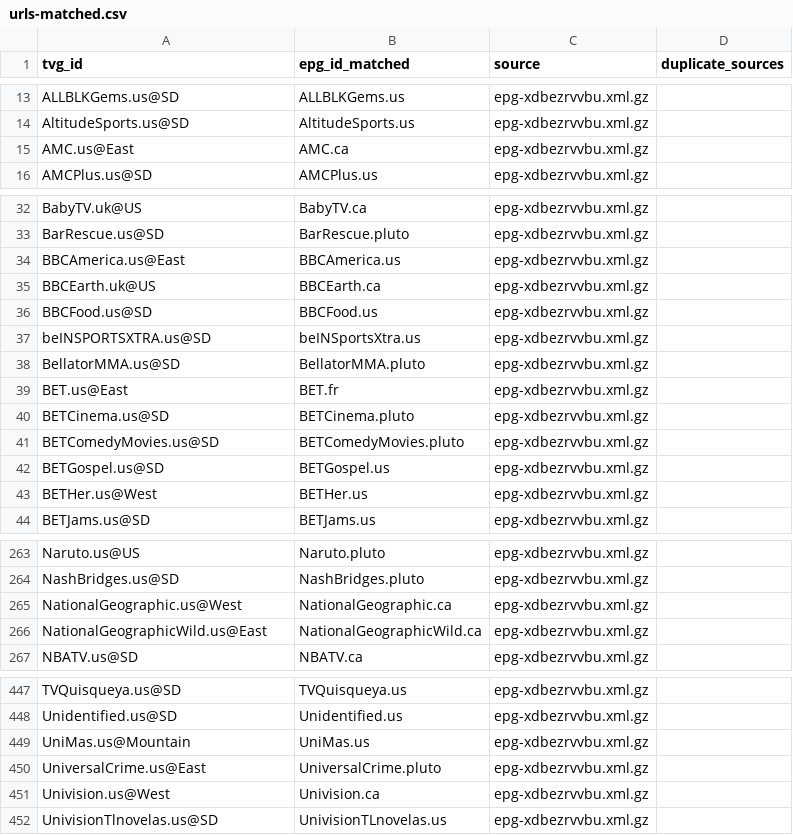
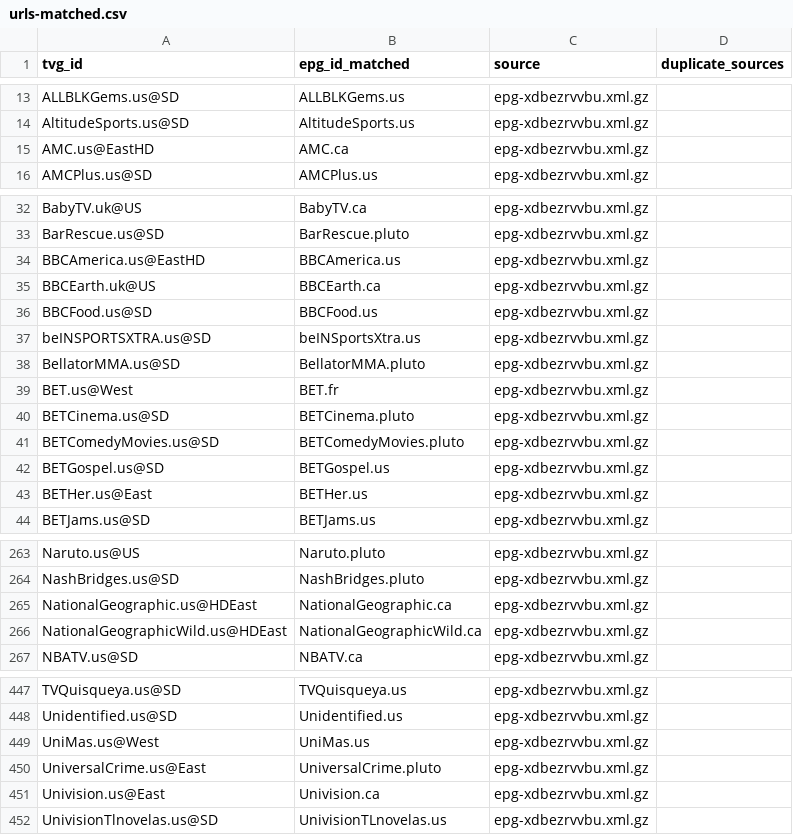
Before and after one commit to umarjamilpc/EPG-LIST-GEN, a CSV file: epgs/US/reports/urls-matched.csv, drawn as a sheet; only a part is shown, gaps mark what is left out; the diff covers the shown part only.

```diff
--- a/epgs/US/reports/urls-matched.csv
+++ b/epgs/US/reports/urls-matched.csv
@@ -14,3 +14,3 @@ ALLBLKGems.us@SD,ALLBLKGems.us,epg-xdbezrvvbu.xml.gz,
 AltitudeSports.us@SD,AltitudeSports.us,epg-xdbezrvvbu.xml.gz,
-AMC.us@East,AMC.ca,epg-xdbezrvvbu.xml.gz,
+AMC.us@EastHD,AMC.ca,epg-xdbezrvvbu.xml.gz,
 AMCPlus.us@SD,AMCPlus.us,epg-xdbezrvvbu.xml.gz,
@@ -33,3 +33,3 @@ BabyTV.uk@US,BabyTV.ca,epg-xdbezrvvbu.xml.gz,
 BarRescue.us@SD,BarRescue.pluto,epg-xdbezrvvbu.xml.gz,
-BBCAmerica.us@East,BBCAmerica.us,epg-xdbezrvvbu.xml.gz,
+BBCAmerica.us@EastHD,BBCAmerica.us,epg-xdbezrvvbu.xml.gz,
 BBCEarth.uk@US,BBCEarth.ca,epg-xdbezrvvbu.xml.gz,
@@ -38,3 +38,3 @@ beINSPORTSXTRA.us@SD,beINSportsXtra.us,epg-xdbezrvvbu.xml.gz,
 BellatorMMA.us@SD,BellatorMMA.pluto,epg-xdbezrvvbu.xml.gz,
-BET.us@East,BET.fr,epg-xdbezrvvbu.xml.gz,
+BET.us@West,BET.fr,epg-xdbezrvvbu.xml.gz,
 BETCinema.us@SD,BETCinema.pluto,epg-xdbezrvvbu.xml.gz,
@@ -42,3 +42,3 @@ BETComedyMovies.us@SD,BETComedyMovies.pluto,epg-xdbezrvvbu.xml.gz,
 BETGospel.us@SD,BETGospel.us,epg-xdbezrvvbu.xml.gz,
-BETHer.us@West,BETHer.us,epg-xdbezrvvbu.xml.gz,
+BETHer.us@East,BETHer.us,epg-xdbezrvvbu.xml.gz,
 BETJams.us@SD,BETJams.us,epg-xdbezrvvbu.xml.gz,
@@ -264,4 +264,4 @@ Naruto.us@US,Naruto.pluto,epg-xdbezrvvbu.xml.gz,
 NashBridges.us@SD,NashBridges.pluto,epg-xdbezrvvbu.xml.gz,
-NationalGeographic.us@West,NationalGeographic.ca,epg-xdbezrvvbu.xml.gz,
-NationalGeographicWild.us@East,NationalGeographicWild.ca,epg-xdbezrvvbu.xml.gz,
+NationalGeographic.us@HDEast,NationalGeographic.ca,epg-xdbezrvvbu.xml.gz,
+NationalGeographicWild.us@HDEast,NationalGeographicWild.ca,epg-xdbezrvvbu.xml.gz,
 NBATV.us@SD,NBATV.ca,epg-xdbezrvvbu.xml.gz,
@@ -448,5 +448,5 @@ TVQuisqueya.us@SD,TVQuisqueya.us,epg-xdbezrvvbu.xml.gz,
 Unidentified.us@SD,Unidentified.us,epg-xdbezrvvbu.xml.gz,
-UniMas.us@Mountain,UniMas.us,epg-xdbezrvvbu.xml.gz,
+UniMas.us@West,UniMas.us,epg-xdbezrvvbu.xml.gz,
 UniversalCrime.us@East,UniversalCrime.pluto,epg-xdbezrvvbu.xml.gz,
-Univision.us@West,Univision.ca,epg-xdbezrvvbu.xml.gz,
+Univision.us@East,Univision.ca,epg-xdbezrvvbu.xml.gz,
 UnivisionTlnovelas.us@SD,UnivisionTLnovelas.us,epg-xdbezrvvbu.xml.gz,
```
Also changed, not shown: 7 edited cells elsewhere in this file, epgs/US/reports/grabber-matched.csv, epgs/US/reports/merge-matched.csv, 12 other files.
